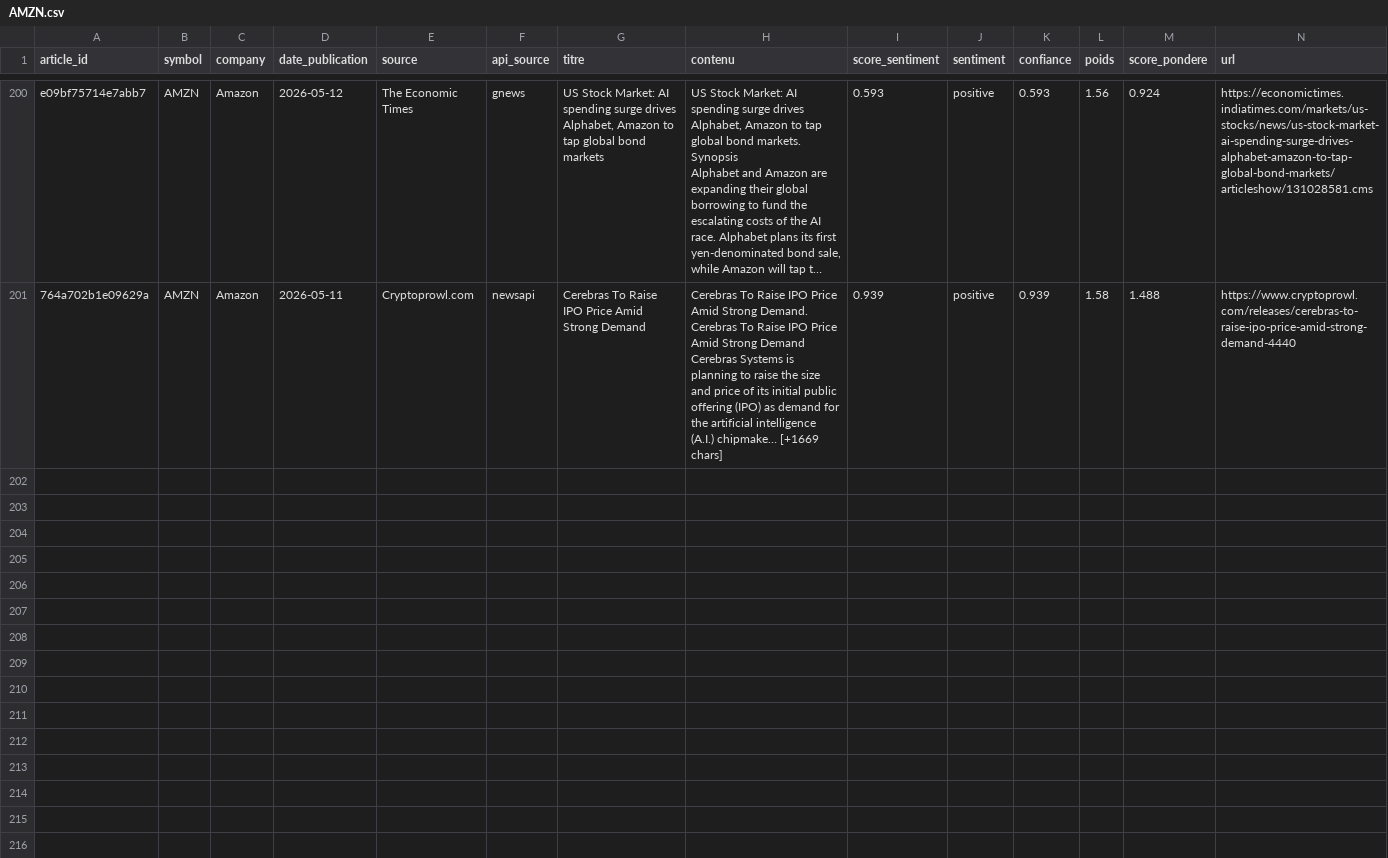
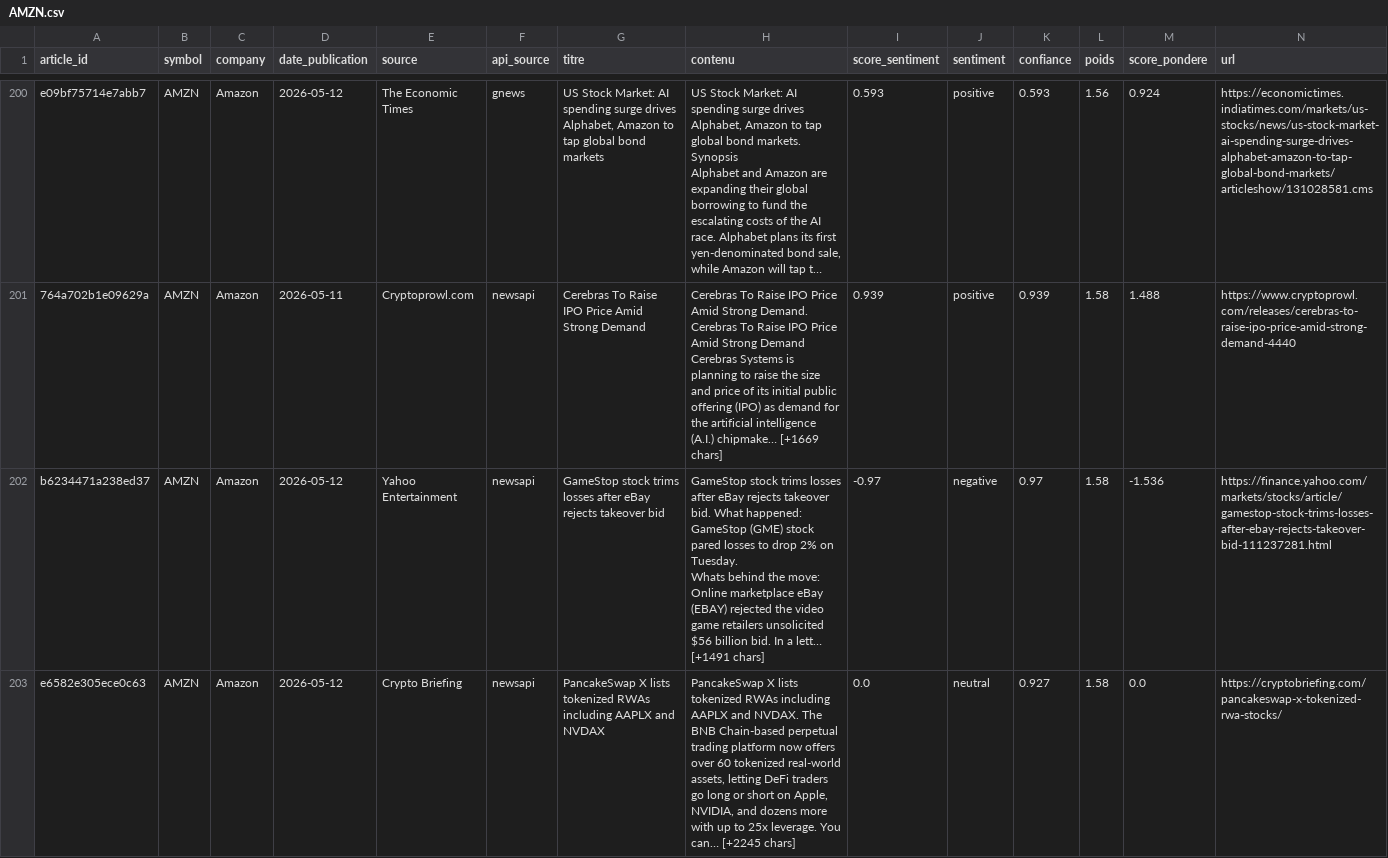
Before and after one commit to adam-hassen/stock-auto-update, a CSV file: data/articles_sentiment/AMZN.csv, drawn as a sheet; only a part is shown, gaps mark what is left out; long unchanged cells end in …; rows hold the shown columns only; ↵ is a line break in a cell; the diff covers the shown part only; the diff names each change by its address in the sheet, - before the commit and + after, or states it on an @@ line.

```diff
--- a/data/articles_sentiment/AMZN.csv
+++ b/data/articles_sentiment/AMZN.csv
+row 202: b6234471a238ed37 | AMZN | Amazon | 2026-05-12 | Yahoo Entertainment | newsapi | GameStop stock trims losses after eBay rejects takeover bid | GameStop stock trims losses after eBay rejects takeover bid. What happened: GameStop (GME) stock pared losses to drop 2% on Tuesday. ↵ Whats behind the move: Online marketplace eBay (EBAY) rejected the video game retailers unsolicited $56 billion bid. In a lett… [+1491 chars] | -0.97 | negative | 0.97 | 1.58 | -1.536 | https://finance.yahoo.com/markets/stocks/article/gamestop-stock-trims-losses-after-ebay-rejects-takeover-bid-111237281.html
+row 203: e6582e305ece0c63 | AMZN | Amazon | 2026-05-12 | Crypto Briefing | newsapi | PancakeSwap X lists tokenized RWAs including AAPLX and NVDAX | PancakeSwap X lists tokenized RWAs including AAPLX and NVDAX. The BNB Chain-based perpetual trading platform now offers over 60 tokenized real-world assets, letting DeFi traders go long or short on Apple, NVIDIA, and dozens more with up to 25x leverage. You can… [+2245 chars] | 0.0 | neutral | 0.927 | 1.58 | 0.0 | https://cryptobriefing.com/pancakeswap-x-tokenized-rwa-stocks/
```
Also changed, not shown: 5 added rows elsewhere in this file, data/articles_sentiment/AAPL.csv, data/articles_sentiment/GOOGL.csv, 14 other files.
